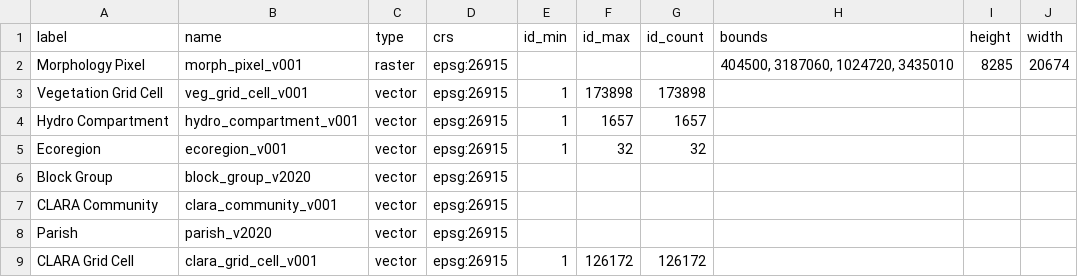
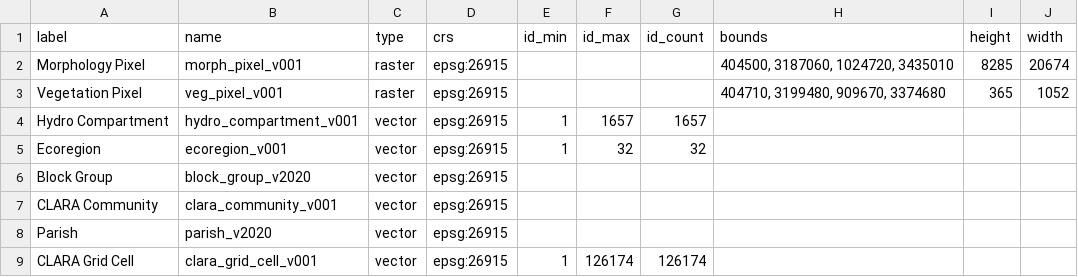
Before and after one commit to pscedu/cpra.mp.data, a CSV file: cpra/mp/data/structure/grids.csv, drawn as a sheet.

Commit message:
feat(structure): update grids

```diff
--- a/cpra/mp/data/structure/grids.csv
+++ b/cpra/mp/data/structure/grids.csv
@@ -2,3 +2,3 @@ label,name,type,crs,id_min,id_max,id_count,bounds,height,width
 Morphology Pixel,morph_pixel_v001,raster,epsg:26915,,,,"404500, 3187060, 1024720, 3435010",8285,20674
-Vegetation Grid Cell,veg_grid_cell_v001,vector,epsg:26915,1,173898,173898,,,
+Vegetation Pixel,veg_pixel_v001,raster,epsg:26915,,,,"404710, 3199480, 909670, 3374680",365,1052
 Hydro Compartment,hydro_compartment_v001,vector,epsg:26915,1,1657,1657,,,
@@ -8,2 +8,2 @@ CLARA Community,clara_community_v001,vector,epsg:26915,,,,,,
 Parish,parish_v2020,vector,epsg:26915,,,,,,
-CLARA Grid Cell,clara_grid_cell_v001,vector,epsg:26915,1,126172,126172,,,
+CLARA Grid Cell,clara_grid_cell_v001,vector,epsg:26915,1,126174,126174,,,
```
